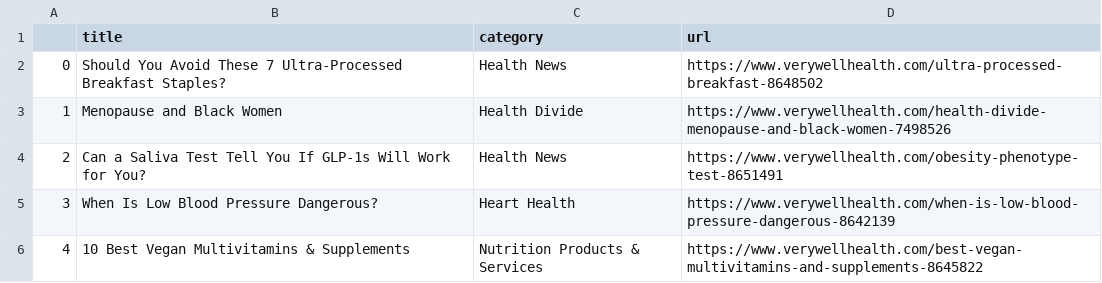
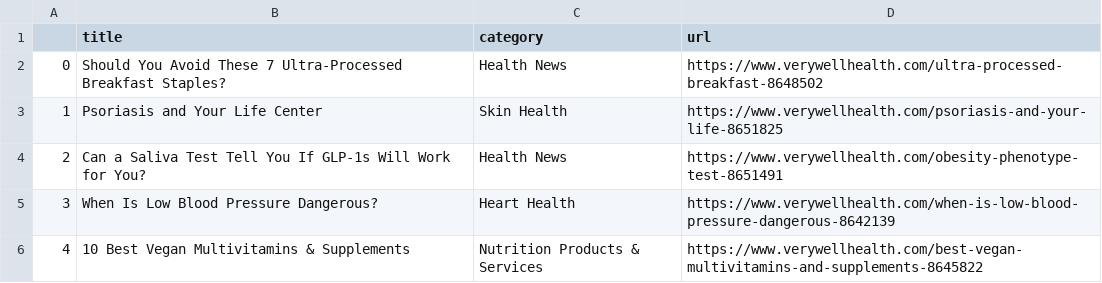
Before and after one commit to hannahkaplan/Very-Well-Health, a CSV file: verywellhealth.csv, drawn as a sheet.

```diff
--- a/verywellhealth.csv
+++ b/verywellhealth.csv
@@ -2,3 +2,3 @@
 0,Should You Avoid These 7 Ultra-Processed Breakfast Staples?,Health News,https://www.verywellhealth.com/ultra-processed-breakfast-8648502
-1,Menopause and Black Women,Health Divide,https://www.verywellhealth.com/health-divide-menopause-and-black-women-7498526
+1,Psoriasis and Your Life Center,Skin Health,https://www.verywellhealth.com/psoriasis-and-your-life-8651825
 2,Can a Saliva Test Tell You If GLP-1s Will Work for You?,Health News,https://www.verywellhealth.com/obesity-phenotype-test-8651491
```
